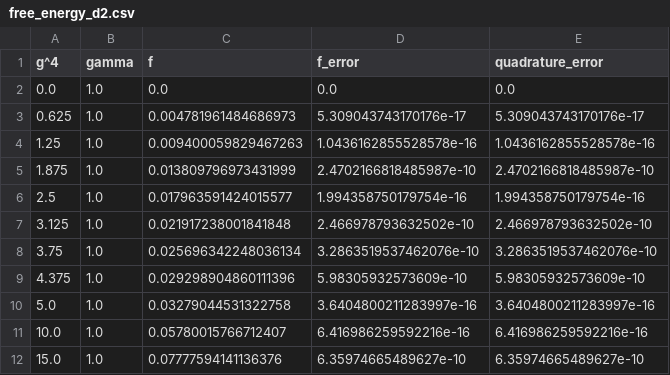
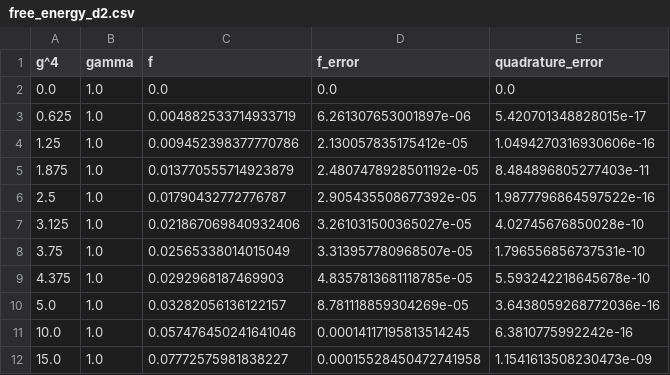
Before and after one commit to inochka/lattice-phi4, a CSV file: results/generated/free_energy/free_energy_d2.csv, drawn as a sheet; only a part is shown; the diff covers the shown part only.

```diff
--- a/results/generated/free_energy/free_energy_d2.csv
+++ b/results/generated/free_energy/free_energy_d2.csv
@@ -2,11 +2,11 @@ g^4,gamma,f,f_error,quadrature_error
 0.0,1.0,0.0,0.0,0.0
-0.625,1.0,0.004781961484686973,5.309043743170176e-17,5.309043743170176e-17
-1.25,1.0,0.009400059829467263,1.0436162855528578e-16,1.0436162855528578e-16
-1.875,1.0,0.013809796973431999,2.4702166818485987e-10,2.4702166818485987e-10
-2.5,1.0,0.017963591424015577,1.994358750179754e-16,1.994358750179754e-16
-3.125,1.0,0.021917238001841848,2.466978793632502e-10,2.466978793632502e-10
-3.75,1.0,0.025696342248036134,3.2863519537462076e-10,3.2863519537462076e-10
-4.375,1.0,0.029298904860111396,5.98305932573609e-10,5.98305932573609e-10
-5.0,1.0,0.03279044531322758,3.6404800211283997e-16,3.6404800211283997e-16
-10.0,1.0,0.05780015766712407,6.416986259592216e-16,6.416986259592216e-16
-15.0,1.0,0.07777594141136376,6.35974665489627e-10,6.35974665489627e-10
+0.625,1.0,0.004882533714933719,6.261307653001897e-06,5.420701348828015e-17
+1.25,1.0,0.009452398377770786,2.130057835175412e-05,1.0494270316930606e-16
+1.875,1.0,0.013770555714923879,2.4807478928501192e-05,8.484896805277403e-11
+2.5,1.0,0.01790432772776787,2.905435508677392e-05,1.9877796864597522e-16
+3.125,1.0,0.021867069840932406,3.261031500365027e-05,4.02745676850028e-10
+3.75,1.0,0.02565338014015049,3.313957780968507e-05,1.796556856737531e-10
+4.375,1.0,0.0292968187469903,4.8357813681118785e-05,5.593242218645678e-10
+5.0,1.0,0.03282056136122157,8.781118859304269e-05,3.6438059268772036e-16
+10.0,1.0,0.057476450241641046,0.00014117195813514245,6.3810775992242e-16
+15.0,1.0,0.07772575981838227,0.00015528450472741958,1.1541613508230473e-09
```
Also changed, not shown: 21 edited cells elsewhere in this file, results/generated/free_energy/free_energy_d3.csv, results/generated/free_energy/phi4_d2.csv, 9 other files.
